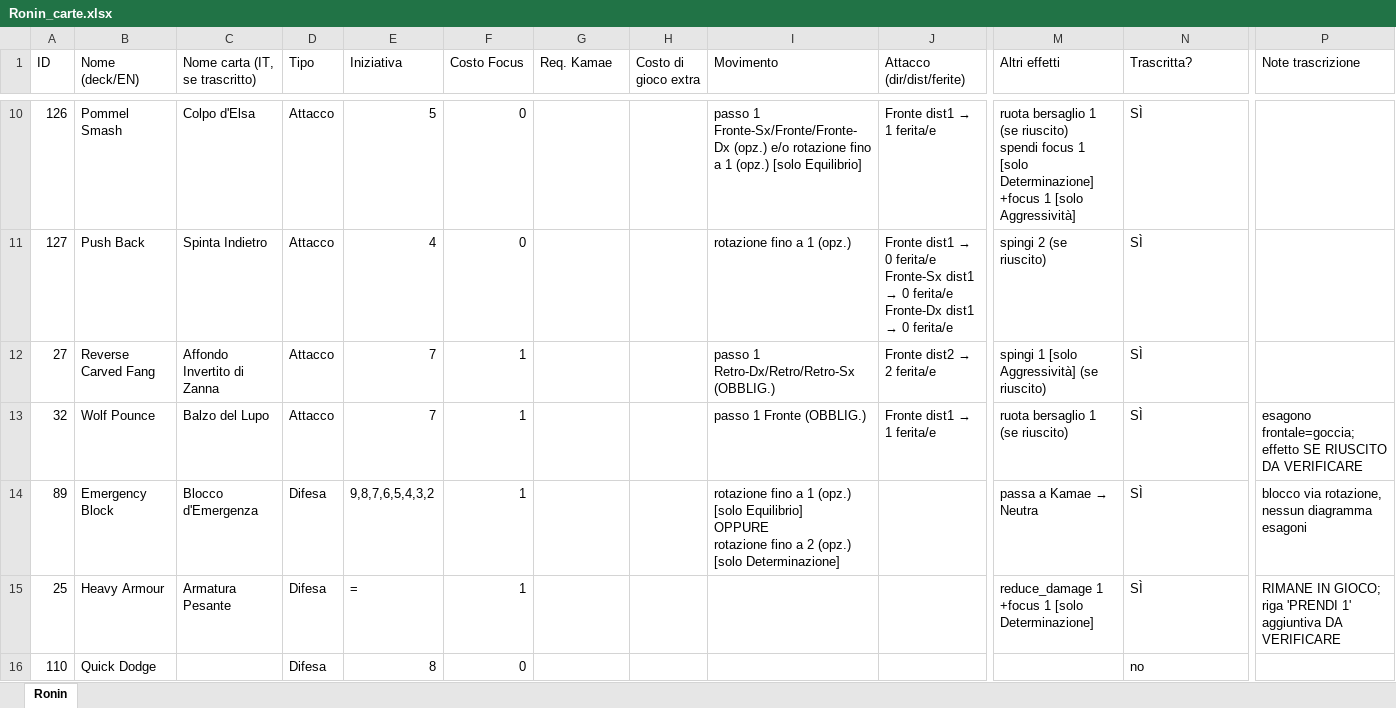
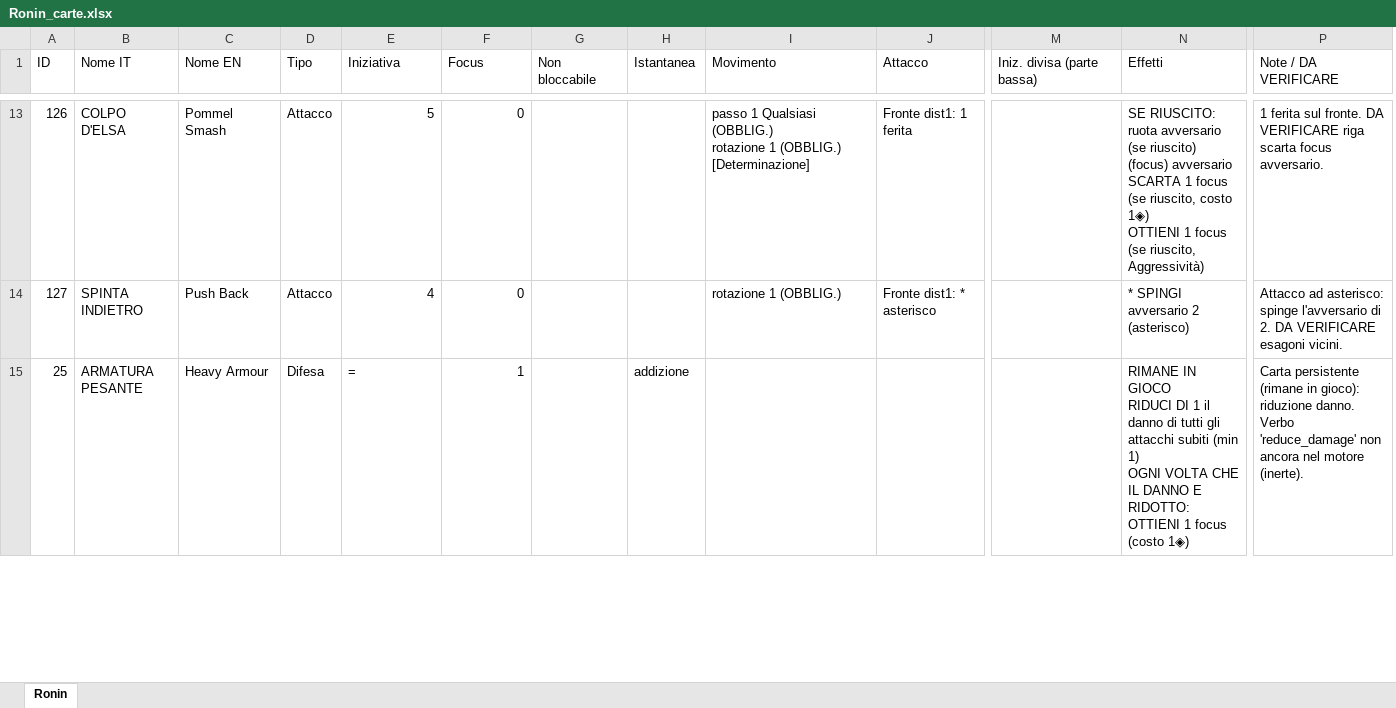
Before and after one commit to Tannoiser2/Sunjuntsu, an Excel workbook: Ronin_carte.xlsx, sheet Ronin, drawn as a sheet; only a part is shown, gaps mark what is left out; values as stored, in another font and other column widths than the file's, no cell formats; removed rows and columns are numbered as before the commit, all else as after; rows hold the shown columns only; ↵ is a line break in a cell; the diff covers the shown part only; the diff names each change by its address in the sheet, - before the commit and + after, or states it on an @@ line.

```diff
--- a/Ronin_carte.xlsx (sheet Ronin)
+++ b/Ronin_carte.xlsx (sheet Ronin)
+column B (Nome IT), rows 13-15: COLPO D'ELSA | SPINTA INDIETRO | ARMATURA PESANTE
-column C (Nome carta (IT, se trascritto)), rows 10-11: Colpo d'Elsa | Spinta Indietro; row 15: Armatura Pesante
-C1: Nome (deck/EN)
+C1: Nome EN
-F1: Costo Focus
+F1: Focus
-G1: Req. Kamae
+G1: Non bloccabile
-H1: Costo di gioco extra
+H1: Istantanea
-J1: Attacco (dir/dist/ferite)
+J1: Attacco
-M1: Altri effetti
+M1: Iniz. divisa (parte bassa)
-N1: Trascritta?
+N1: Effetti
-P1: Note trascrizione
+P1: Note / DA VERIFICARE
-I13 (Movimento): passo 1 Fronte-Sx/Fronte/Fronte-Dx (opz.) e/o rotazione fino a 1 (opz.) [solo Equilibrio]
+I13 (Movimento): passo 1 Qualsiasi (OBBLIG.) ↵ rotazione 1 (OBBLIG.) [Determinazione]
@@ J13 (Attacco): Fronte dist1 → 1 ferita/e → Fronte dist1: 1 ferita @@
-M13 (Iniz. divisa (parte bassa)): ruota bersaglio 1 (se riuscito) ↵ spendi focus 1 [solo Determinazione] ↵ +focus 1 [solo Aggressività]
+M13 (Iniz. divisa (parte bassa)): (empty)
-N13 (Effetti): SÌ
+N13 (Effetti): SE RIUSCITO: ruota avversario (se riuscito) ↵ (focus) avversario SCARTA 1 focus (se riuscito, costo 1◈) ↵ OTTIENI 1 focus (se riuscito, Aggressività)
-P13 (Note / DA VERIFICARE): (empty)
+P13 (Note / DA VERIFICARE): 1 ferita sul fronte. DA VERIFICARE riga scarta focus avversario.
-I14 (Movimento): rotazione fino a 1 (opz.)
+I14 (Movimento): rotazione 1 (OBBLIG.)
@@ J14 (Attacco): Fronte dist1 → 0 ferita/e ↵ Fronte-Sx dist1 → 0 ferita/e ↵ Fronte-Dx dist1 → 0 ferita/e → Fronte dist1: * asterisco @@
-M14 (Iniz. divisa (parte bassa)): spingi 2 (se riuscito)
+M14 (Iniz. divisa (parte bassa)): (empty)
-N14 (Effetti): SÌ
+N14 (Effetti): * SPINGI avversario 2 (asterisco)
-P14 (Note / DA VERIFICARE): (empty)
+P14 (Note / DA VERIFICARE): Attacco ad asterisco: spinge l'avversario di 2. DA VERIFICARE esagoni vicini.
-row 12: 27 | Reverse Carved Fang | Affondo Invertito di Zanna | Attacco | 7 | 1 |  |  | passo 1 Retro-Dx/Retro/Retro-Sx (OBBLIG.) | Fronte dist2 → 2 ferita/e | spingi 1 [solo Aggressività] (se riuscito) | SÌ
-row 13: 32 | Wolf Pounce | Balzo del Lupo | Attacco | 7 | 1 |  |  | passo 1 Fronte (OBBLIG.) | Fronte dist1 → 1 ferita/e | ruota bersaglio 1 (se riuscito) | SÌ | esagono frontale=goccia; effetto SE RIUSCITO DA VERIFICARE
-row 14: 89 | Emergency Block | Blocco d'Emergenza | Difesa | 9,8,7,6,5,4,3,2 | 1 |  |  | rotazione fino a 1 (opz.) [solo Equilibrio] ↵ OPPURE ↵ rotazione fino a 2 (opz.) [solo Determinazione] |  | passa a Kamae → Neutra | SÌ | blocco via rotazione, nessun diagramma esagoni
-H15 (Istantanea): (empty)
+H15 (Istantanea): addizione
-M15 (Iniz. divisa (parte bassa)): reduce_damage 1 ↵ +focus 1 [solo Determinazione]
+M15 (Iniz. divisa (parte bassa)): (empty)
-N15 (Effetti): SÌ
+N15 (Effetti): RIMANE IN GIOCO ↵ RIDUCI DI 1 il danno di tutti gli attacchi subiti (min 1) ↵ OGNI VOLTA CHE IL DANNO E RIDOTTO: OTTIENI 1 focus (costo 1◈)
-P15 (Note / DA VERIFICARE): RIMANE IN GIOCO; riga 'PRENDI 1' aggiuntiva DA VERIFICARE
+P15 (Note / DA VERIFICARE): Carta persistente (rimane in gioco): riduzione danno. Verbo 'reduce_damage' non ancora nel motore (inerte).
-row 16: 110 | Quick Dodge |  | Difesa | 8 | 0 |  |  |  |  |  | no
```
Also changed, not shown: 13 added rows, 7 removed rows and 38 edited cells elsewhere in this sheet, cell formats, 5 other files.
